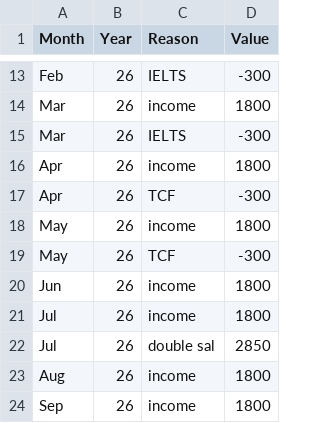
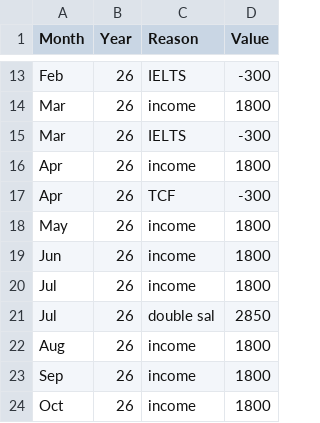
Before and after one commit to AhmadSidaoui/ahmadsidaoui.github.io, a CSV file: backend/savings_data.csv, drawn as a sheet; only a part is shown, gaps mark what is left out; the shorter side is filled out with more unchanged rows.

Commit message:
Update savings_data.csv via server

```diff
--- a/backend/savings_data.csv
+++ b/backend/savings_data.csv
@@ -18,3 +18,2 @@ Apr,26,TCF,-300
 May,26,income,1800
-May,26,TCF,-300
 Jun,26,income,1800
```
